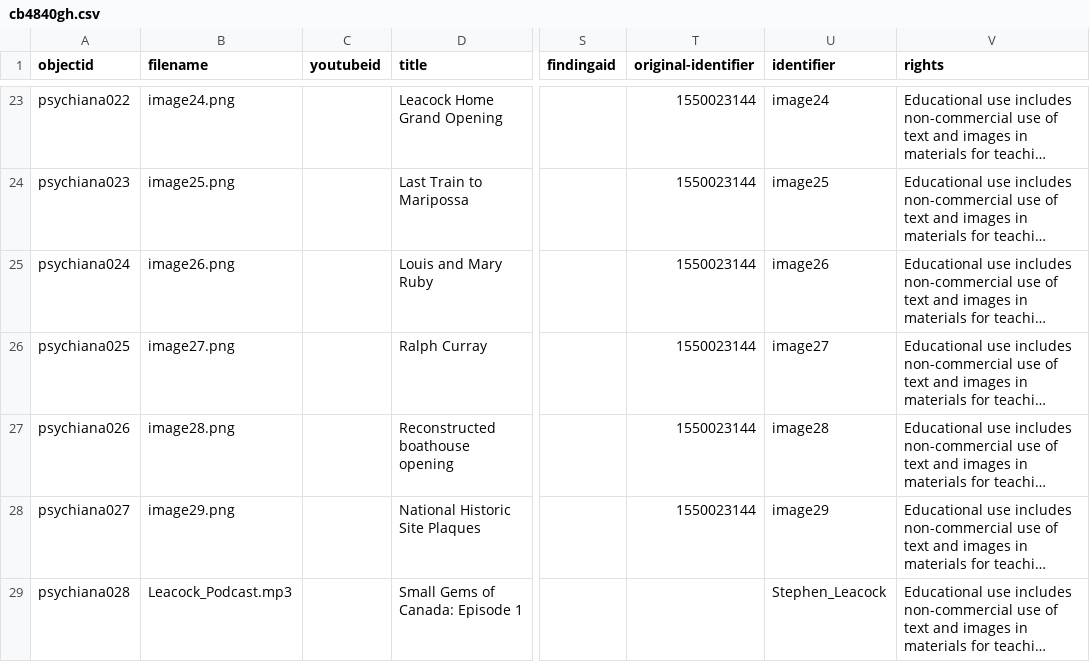
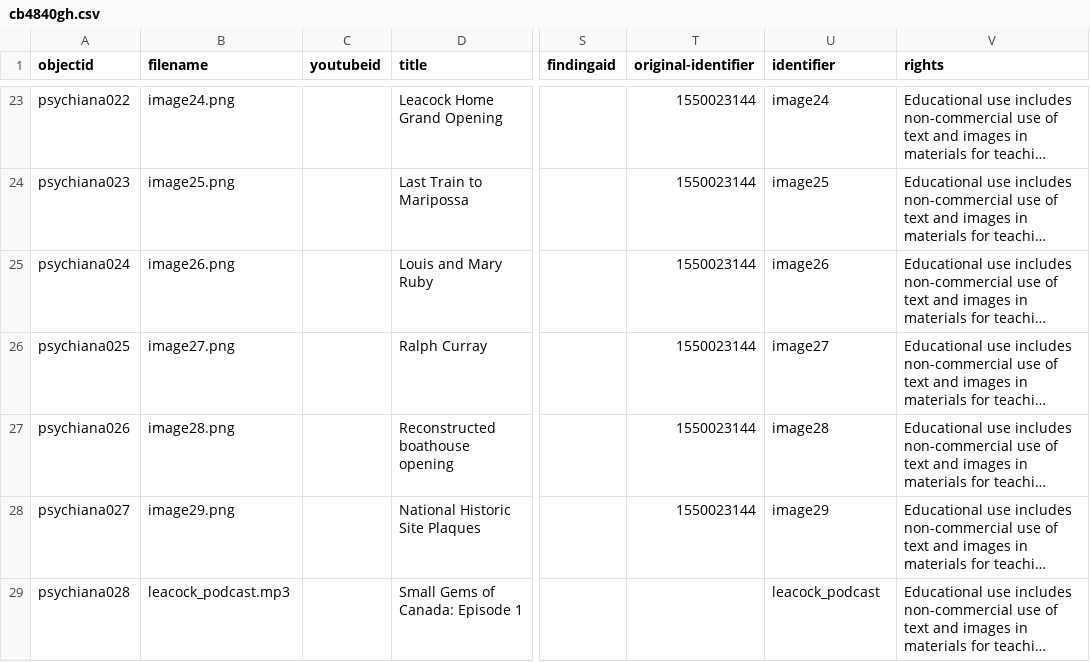
Before and after one commit to Mtdalexander/S_Leacock, a CSV file: _data/cb4840gh.csv, drawn as a sheet; only a part is shown, gaps mark what is left out; long unchanged cells end in …; the diff names each change by its address in the sheet, - before the commit and + after, or states it on an @@ line.

```diff
--- a/_data/cb4840gh.csv
+++ b/_data/cb4840gh.csv
-B29 (filename): Leacock_Podcast.mp3
+B29 (filename): leacock_podcast.mp3
-U29 (identifier): Stephen_Leacock
+U29 (identifier): leacock_podcast
```
Also changed, not shown: 1 other file.
